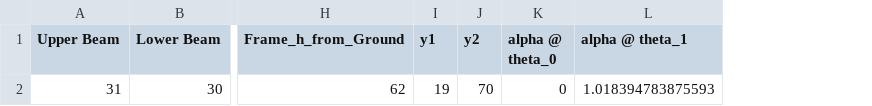
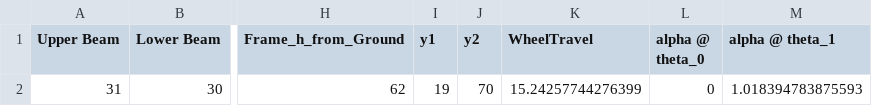
Before and after one commit to HashimK21/RCcar-V2, a CSV file: c_gain_rear.csv, drawn as a sheet; only a part is shown, gaps mark what is left out; the diff names each change by its address in the sheet, - before the commit and + after, or states it on an @@ line.

```diff
--- a/c_gain_rear.csv
+++ b/c_gain_rear.csv
+column K (WheelTravel), row 2: 15.24257744276399
```
Also changed, not shown: c_gain_front.csv, 1 other file.
